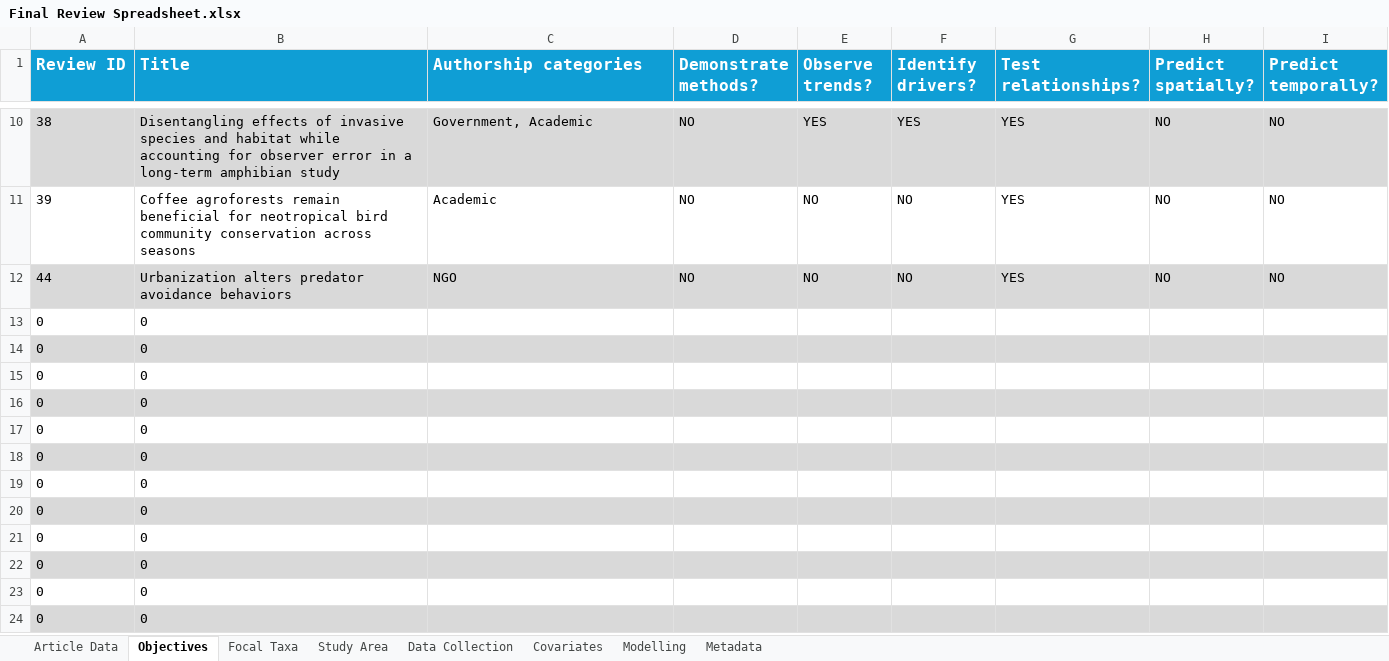
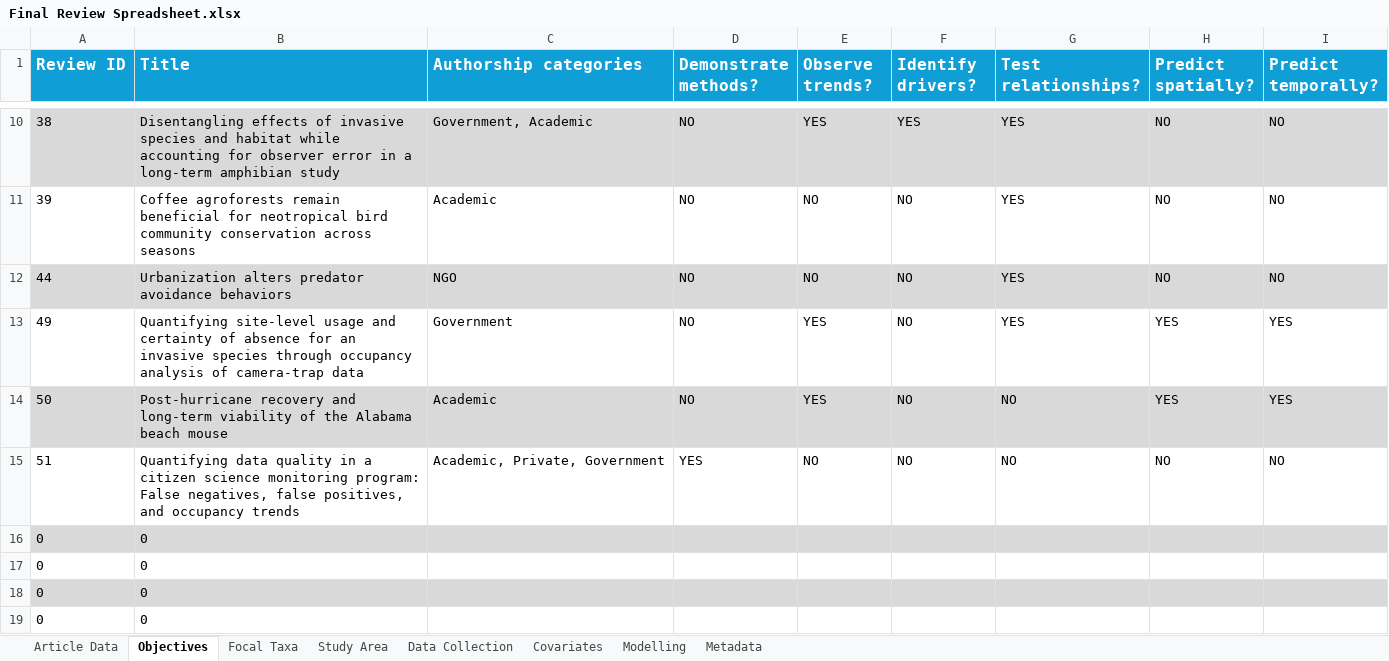
Before and after one commit to SaoirseKelleher/DOM_Review, an Excel workbook: Spreadsheets/Final Review Spreadsheet.xlsx, sheet Objectives, drawn as a sheet; only a part is shown, gaps mark what is left out; the shorter side is filled out with more unchanged rows; values as stored, in another font and other column widths than the file's, no borders; 1 other sheet too large or unreadable and not compared; removed rows and columns are numbered as before the commit, all else as after; the diff names each change by its address in the sheet, - before the commit and + after, or states it on an @@ line.

```diff
--- a/Spreadsheets/Final Review Spreadsheet.xlsx (sheet Objectives)
+++ b/Spreadsheets/Final Review Spreadsheet.xlsx (sheet Objectives)
-row 13: 0 | 0
-row 14: 0 | 0
-row 15: 0 | 0
+row 13: 49 | Quantifying site-level usage and certainty of absence for an invasive species through occupancy analysis of camera-trap data | Government | NO | YES | NO | YES | YES | YES
+row 14: 50 | Post-hurricane recovery and long-term viability of the Alabama beach mouse | Academic | NO | YES | NO | NO | YES | YES
+row 15: 51 | Quantifying data quality in a citizen science monitoring program: False negatives, false positives, and occupancy trends | Academic, Private, Government | YES | NO | NO | NO | NO | NO
```
Also changed, not shown: sheet Covariates, sheet Data Collection, sheet Focal Taxa, sheet Study Area, sheet Article Data, sheet Metadata.
